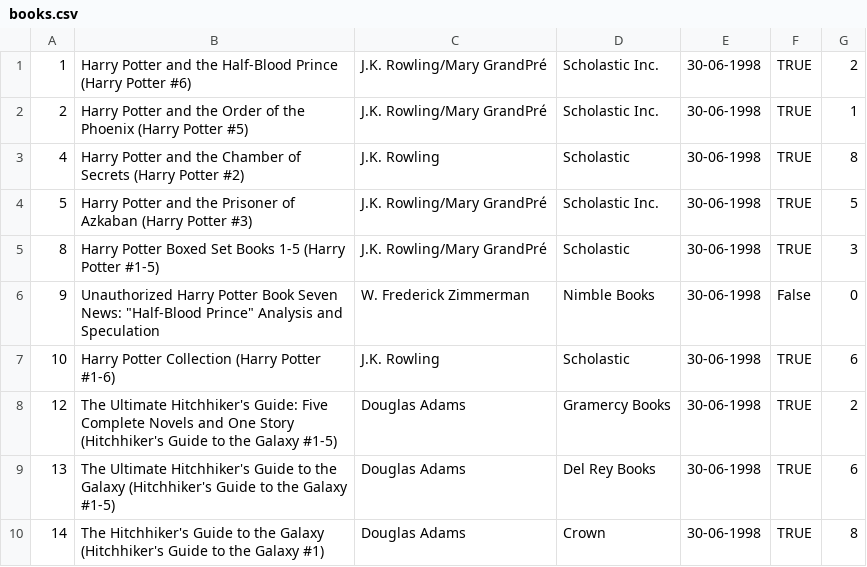
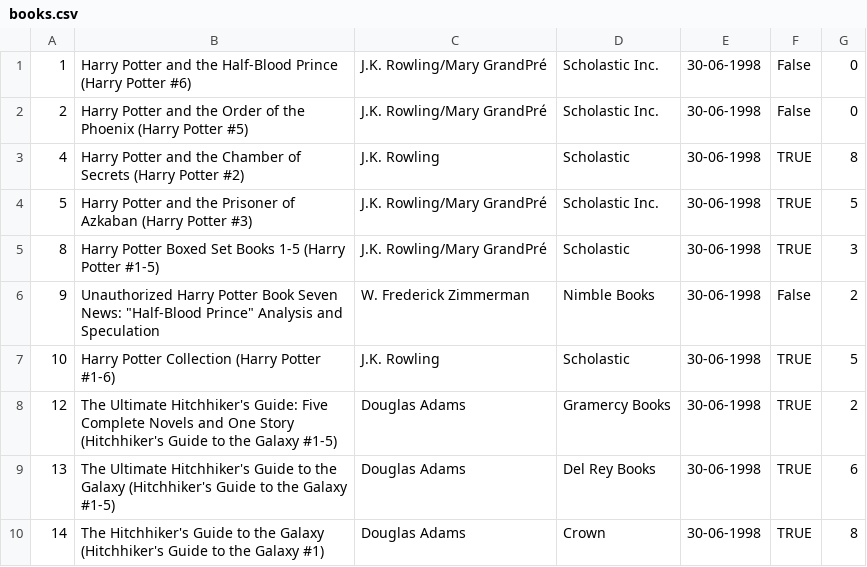
Before and after one commit to thecuriousjuel/Library-Management-System, a CSV file: data/books.csv, drawn as a sheet.

Commit message:
Fixed errors for login, register, view book and borrow book

```diff
--- a/data/books.csv
+++ b/data/books.csv
@@ -1,3 +1,3 @@
-1,Harry Potter and the Half-Blood Prince (Harry Potter  #6),J.K. Rowling/Mary GrandPré,Scholastic Inc.,30-06-1998,TRUE,2
-2,Harry Potter and the Order of the Phoenix (Harry Potter  #5),J.K. Rowling/Mary GrandPré,Scholastic Inc.,30-06-1998,TRUE,1
+1,Harry Potter and the Half-Blood Prince (Harry Potter  #6),J.K. Rowling/Mary GrandPré,Scholastic Inc.,30-06-1998,False,0
+2,Harry Potter and the Order of the Phoenix (Harry Potter  #5),J.K. Rowling/Mary GrandPré,Scholastic Inc.,30-06-1998,False,0
 4,Harry Potter and the Chamber of Secrets (Harry Potter  #2),J.K. Rowling,Scholastic,30-06-1998,TRUE,8
@@ -5,4 +5,4 @@
 8,Harry Potter Boxed Set  Books 1-5 (Harry Potter  #1-5),J.K. Rowling/Mary GrandPré,Scholastic,30-06-1998,TRUE,3
-9,"Unauthorized Harry Potter Book Seven News: ""Half-Blood Prince"" Analysis and Speculation",W. Frederick Zimmerman,Nimble Books,30-06-1998,False,0
-10,Harry Potter Collection (Harry Potter  #1-6),J.K. Rowling,Scholastic,30-06-1998,TRUE,6
+9,"Unauthorized Harry Potter Book Seven News: ""Half-Blood Prince"" Analysis and Speculation",W. Frederick Zimmerman,Nimble Books,30-06-1998,False,2
+10,Harry Potter Collection (Harry Potter  #1-6),J.K. Rowling,Scholastic,30-06-1998,TRUE,5
 12,The Ultimate Hitchhiker's Guide: Five Complete Novels and One Story (Hitchhiker's Guide to the Galaxy  #1-5),Douglas Adams,Gramercy Books,30-06-1998,TRUE,2
```
Also changed, not shown: 6 other files.
